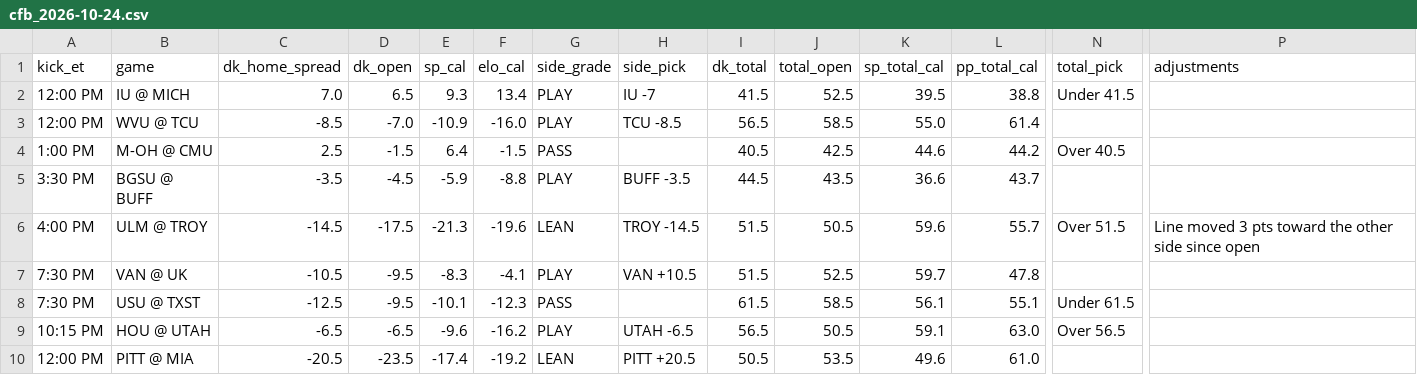
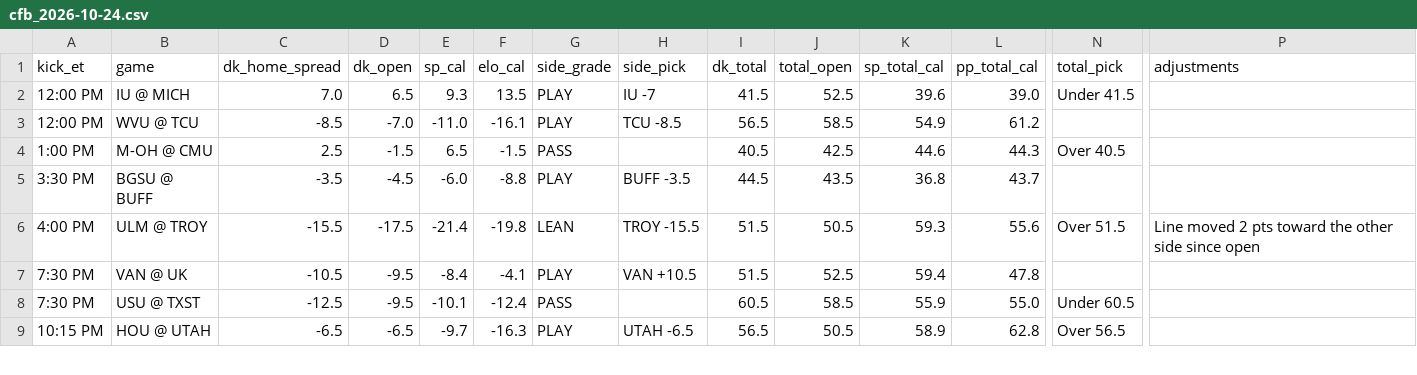
Before and after one commit to tdfarrell/betting-research, a CSV file: data/boards/cfb_2026-10-24.csv, drawn as a sheet; only a part is shown, gaps mark what is left out; removed rows and columns are numbered as before the commit, all else as after; rows hold the shown columns only; the diff covers the shown part only; the diff names each change by its address in the sheet, - before the commit and + after, or states it on an @@ line.

```diff
--- a/data/boards/cfb_2026-10-24.csv
+++ b/data/boards/cfb_2026-10-24.csv
-F2 (elo_cal): 13.4
+F2 (elo_cal): 13.5
-K2 (sp_total_cal): 39.5
+K2 (sp_total_cal): 39.6
-L2 (pp_total_cal): 38.8
+L2 (pp_total_cal): 39.0
-E3 (sp_cal): -10.9
+E3 (sp_cal): -11.0
-F3 (elo_cal): -16.0
+F3 (elo_cal): -16.1
-K3 (sp_total_cal): 55.0
+K3 (sp_total_cal): 54.9
-L3 (pp_total_cal): 61.4
+L3 (pp_total_cal): 61.2
-E4 (sp_cal): 6.4
+E4 (sp_cal): 6.5
-L4 (pp_total_cal): 44.2
+L4 (pp_total_cal): 44.3
-E5 (sp_cal): -5.9
+E5 (sp_cal): -6.0
-K5 (sp_total_cal): 36.6
+K5 (sp_total_cal): 36.8
-C6 (dk_home_spread): -14.5
+C6 (dk_home_spread): -15.5
-E6 (sp_cal): -21.3
+E6 (sp_cal): -21.4
-F6 (elo_cal): -19.6
+F6 (elo_cal): -19.8
-H6 (side_pick): TROY -14.5
+H6 (side_pick): TROY -15.5
-K6 (sp_total_cal): 59.6
+K6 (sp_total_cal): 59.3
-L6 (pp_total_cal): 55.7
+L6 (pp_total_cal): 55.6
-P6 (adjustments): Line moved 3 pts toward…
+P6 (adjustments): Line moved 2 pts toward…
-E7 (sp_cal): -8.3
+E7 (sp_cal): -8.4
-K7 (sp_total_cal): 59.7
+K7 (sp_total_cal): 59.4
-F8 (elo_cal): -12.3
+F8 (elo_cal): -12.4
-I8 (dk_total): 61.5
+I8 (dk_total): 60.5
-K8 (sp_total_cal): 56.1
+K8 (sp_total_cal): 55.9
-L8 (pp_total_cal): 55.1
+L8 (pp_total_cal): 55.0
-N8 (total_pick): Under 61.5
+N8 (total_pick): Under 60.5
-E9 (sp_cal): -9.6
+E9 (sp_cal): -9.7
-F9 (elo_cal): -16.2
+F9 (elo_cal): -16.3
-K9 (sp_total_cal): 59.1
+K9 (sp_total_cal): 58.9
-L9 (pp_total_cal): 63.0
+L9 (pp_total_cal): 62.8
-row 10: 12:00 PM | PITT @ MIA | -20.5 | -23.5 | -17.4 | -19.2 | LEAN | PITT +20.5 | 50.5 | 53.5 | 49.6 | 61.0
```
Also changed, not shown: 1 added row and 85 edited cells elsewhere in this file, data/boards/nfl_2026_wk07.csv, data/grades/props_picks.csv, 25 other files.
